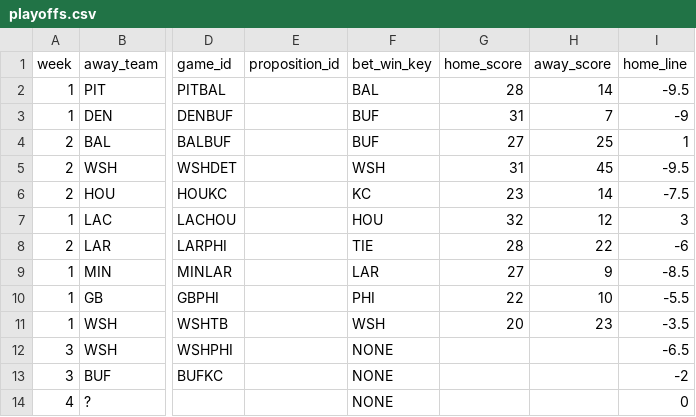
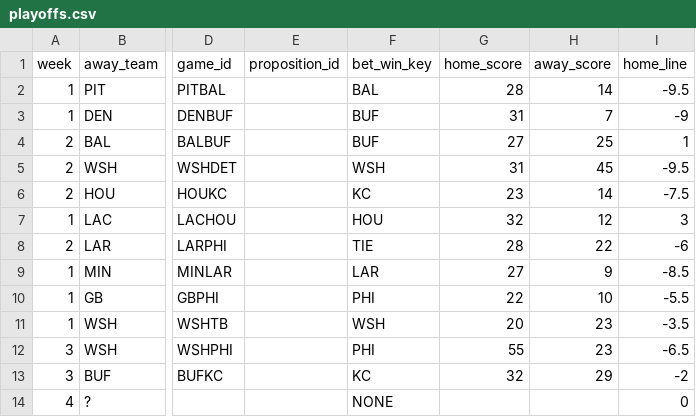
Before and after one commit to bileschi/pierogi_pickem, a CSV file: 2024_2025/playoffs.csv, drawn as a sheet; only a part is shown, gaps mark what is left out; the diff names each change by its address in the sheet, - before the commit and + after, or states it on an @@ line.

Commit message:
conference championship games

```diff
--- a/2024_2025/playoffs.csv
+++ b/2024_2025/playoffs.csv
-F12 (bet_win_key): NONE
+F12 (bet_win_key): PHI
-G12 (home_score): (empty)
+G12 (home_score): 55
-H12 (away_score): (empty)
+H12 (away_score): 23
-F13 (bet_win_key): NONE
+F13 (bet_win_key): KC
-G13 (home_score): (empty)
+G13 (home_score): 32
-H13 (away_score): (empty)
+H13 (away_score): 29
```
